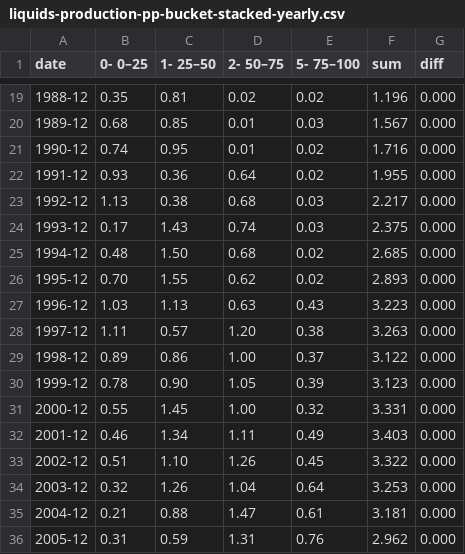
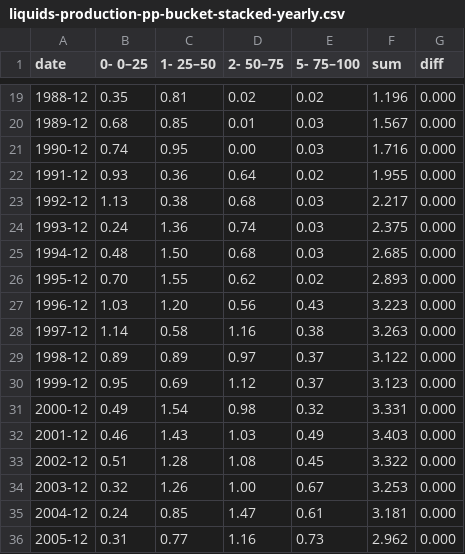
Before and after one commit to ivarref/clj-simple-chart, a CSV file: data/ncs/liquids-production-pp-bucket-stacked-yearly.csv, drawn as a sheet; only a part is shown, gaps mark what is left out; the diff covers the shown part only.

```diff
--- a/data/ncs/liquids-production-pp-bucket-stacked-yearly.csv
+++ b/data/ncs/liquids-production-pp-bucket-stacked-yearly.csv
@@ -20,17 +20,17 @@ date,0- 0–25,1- 25–50,2- 50–75,5- 75–100,sum,diff
 1989-12,0.68,0.85,0.01,0.03,1.567,0.000
-1990-12,0.74,0.95,0.01,0.02,1.716,0.000
+1990-12,0.74,0.95,0.00,0.03,1.716,0.000
 1991-12,0.93,0.36,0.64,0.02,1.955,0.000
 1992-12,1.13,0.38,0.68,0.03,2.217,0.000
-1993-12,0.17,1.43,0.74,0.03,2.375,0.000
-1994-12,0.48,1.50,0.68,0.02,2.685,0.000
+1993-12,0.24,1.36,0.74,0.03,2.375,0.000
+1994-12,0.48,1.50,0.68,0.03,2.685,0.000
 1995-12,0.70,1.55,0.62,0.02,2.893,0.000
-1996-12,1.03,1.13,0.63,0.43,3.223,0.000
-1997-12,1.11,0.57,1.20,0.38,3.263,0.000
-1998-12,0.89,0.86,1.00,0.37,3.122,0.000
-1999-12,0.78,0.90,1.05,0.39,3.123,0.000
-2000-12,0.55,1.45,1.00,0.32,3.331,0.000
-2001-12,0.46,1.34,1.11,0.49,3.403,0.000
-2002-12,0.51,1.10,1.26,0.45,3.322,0.000
-2003-12,0.32,1.26,1.04,0.64,3.253,0.000
-2004-12,0.21,0.88,1.47,0.61,3.181,0.000
-2005-12,0.31,0.59,1.31,0.76,2.962,0.000
+1996-12,1.03,1.20,0.56,0.43,3.223,0.000
+1997-12,1.14,0.58,1.16,0.38,3.263,0.000
+1998-12,0.89,0.89,0.97,0.37,3.122,0.000
+1999-12,0.95,0.69,1.12,0.37,3.123,0.000
+2000-12,0.49,1.54,0.98,0.32,3.331,0.000
+2001-12,0.46,1.43,1.03,0.49,3.403,0.000
+2002-12,0.51,1.28,1.08,0.45,3.322,0.000
+2003-12,0.32,1.26,1.00,0.67,3.253,0.000
+2004-12,0.24,0.85,1.47,0.61,3.181,0.000
+2005-12,0.31,0.77,1.16,0.73,2.962,0.000
```
Also changed, not shown: 2 added rows, 1 removed row and 30 edited cells elsewhere in this file, data/ncs/liquids-production-pp-bucket-stacked-monthly.csv, 4 other files.
